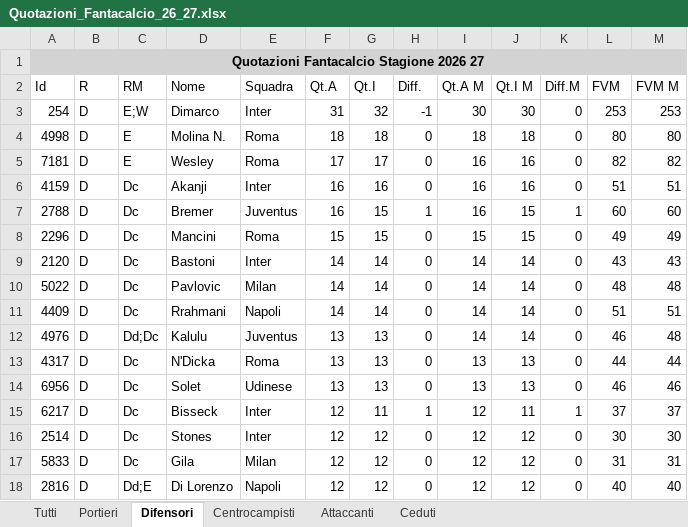
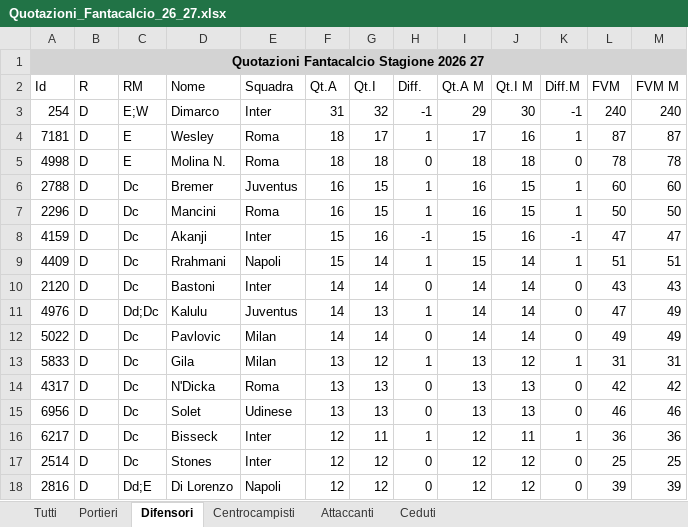
Before and after one commit to Masterchef-United/scambi-fantacalcio, an Excel workbook: Quotazioni_Fantacalcio_26_27.xlsx, sheet Difensori, drawn as a sheet; only a part is shown; values as stored, in another font and other column widths than the file's, no borders; removed rows and columns are numbered as before the commit, all else as after; the diff covers the shown part only; the diff names each change by its address in the sheet, - before the commit and + after, or states it on an @@ line.

```diff
--- a/Quotazioni_Fantacalcio_26_27.xlsx (sheet Difensori)
+++ b/Quotazioni_Fantacalcio_26_27.xlsx (sheet Difensori)
-I3 (Qt.A M): 30
+I3 (Qt.A M): 29
-K3 (Diff.M): 0
+K3 (Diff.M): -1
-L3 (FVM): 253
+L3 (FVM): 240
-M3 (FVM M): 253
+M3 (FVM M): 240
+row 4: 7181 | D | E | Wesley | Roma | 18 | 17 | 1 | 17 | 16 | 1 | 87 | 87
-L5 (FVM): 80
+L5 (FVM): 78
-M5 (FVM M): 80
+M5 (FVM M): 78
-row 5: 7181 | D | E | Wesley | Roma | 17 | 17 | 0 | 16 | 16 | 0 | 82 | 82
-row 6: 4159 | D | Dc | Akanji | Inter | 16 | 16 | 0 | 16 | 16 | 0 | 51 | 51
-F7 (Qt.A): 15
+F7 (Qt.A): 16
-H7 (Diff.): 0
+H7 (Diff.): 1
-I7 (Qt.A M): 15
+I7 (Qt.A M): 16
-K7 (Diff.M): 0
+K7 (Diff.M): 1
-L7 (FVM): 49
+L7 (FVM): 50
-M7 (FVM M): 49
+M7 (FVM M): 50
+row 8: 4159 | D | Dc | Akanji | Inter | 15 | 16 | -1 | 15 | 16 | -1 | 47 | 47
+row 9: 4409 | D | Dc | Rrahmani | Napoli | 15 | 14 | 1 | 15 | 14 | 1 | 51 | 51
+row 11: 4976 | D | Dd;Dc | Kalulu | Juventus | 14 | 13 | 1 | 14 | 14 | 0 | 47 | 49
-L12 (FVM): 48
+L12 (FVM): 49
-M12 (FVM M): 48
+M12 (FVM M): 49
-row 11: 4409 | D | Dc | Rrahmani | Napoli | 14 | 14 | 0 | 14 | 14 | 0 | 51 | 51
-row 12: 4976 | D | Dd;Dc | Kalulu | Juventus | 13 | 13 | 0 | 14 | 14 | 0 | 46 | 48
+row 13: 5833 | D | Dc | Gila | Milan | 13 | 12 | 1 | 13 | 12 | 1 | 31 | 31
-L14 (FVM): 44
+L14 (FVM): 42
-M14 (FVM M): 44
+M14 (FVM M): 42
-L16 (FVM): 37
+L16 (FVM): 36
-M16 (FVM M): 37
+M16 (FVM M): 36
-L17 (FVM): 30
+L17 (FVM): 25
-M17 (FVM M): 30
+M17 (FVM M): 25
-row 17: 5833 | D | Dc | Gila | Milan | 12 | 12 | 0 | 12 | 12 | 0 | 31 | 31
-L18 (FVM): 40
+L18 (FVM): 39
-M18 (FVM M): 40
+M18 (FVM M): 39
```
Also changed, not shown: 54 added rows, 52 removed rows and 80 edited cells elsewhere in this sheet, sheet Tutti, sheet Centrocampisti, sheet Attaccanti, sheet Portieri, sheet Ceduti, 1 other file.
